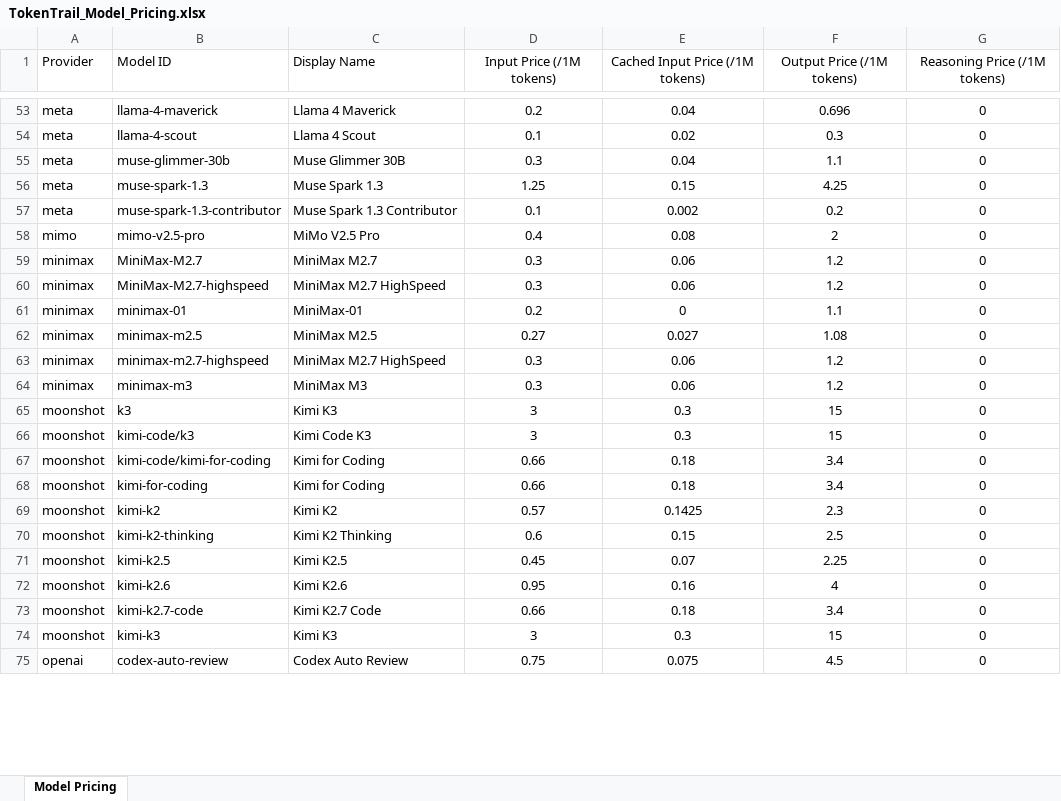
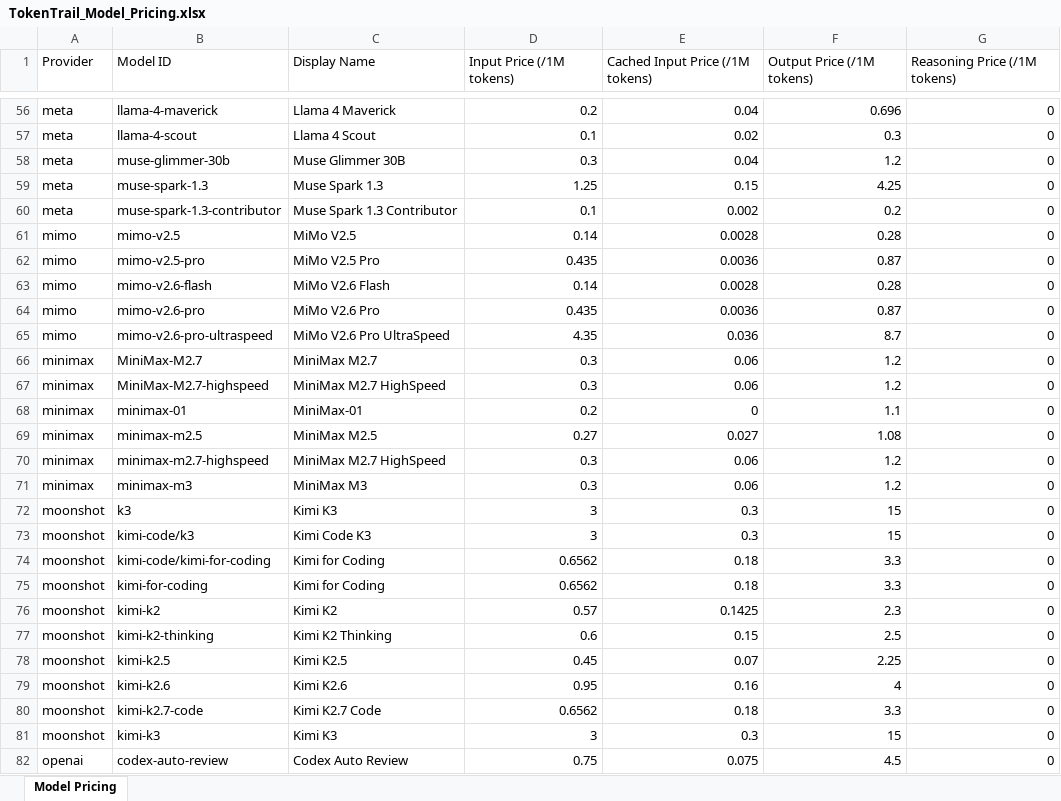
Before and after one commit to shengshuyuan/TokenTrail, an Excel workbook: TokenTrail_Model_Pricing.xlsx, sheet Model Pricing, drawn as a sheet; only a part is shown, gaps mark what is left out; values as stored, in another font and other column widths than the file's, no borders; addresses are those after the commit; the diff covers the shown part only; the diff names each change by its address in the sheet, - before the commit and + after, or states it on an @@ line.

Commit message:
fix: refresh model pricing from current OpenRouter rates
Add the GPT-6, Claude Opus 5.5, Grok 4.7, GLM 5.3, DeepSeek V4.1, Qwen3.7 Flash, and MiMo V2.6 rates, and update models whose published prices changed. Regenerate the pricing spreadsheet from the same catalog.

```diff
--- a/TokenTrail_Model_Pricing.xlsx (sheet Model Pricing)
+++ b/TokenTrail_Model_Pricing.xlsx (sheet Model Pricing)
-D1:G1 alignment: center
+D1:G1 alignment: left
-D56:G60 alignment: center
+D56:G60 alignment: right
-F58 (Output Price (/1M tokens)): 1.1
+F58 (Output Price (/1M tokens)): 1.2
+row 61: mimo | mimo-v2.5 | MiMo V2.5 | 0.14 | 0.0028 | 0.28 | 0
-D62 (Input Price (/1M tokens)): 0.4
+D62 (Input Price (/1M tokens)): 0.435
-D62:G62 alignment: center
+D62:G62 alignment: right
-E62 (Cached Input Price (/1M tokens)): 0.08
+E62 (Cached Input Price (/1M tokens)): 0.0036
-F62 (Output Price (/1M tokens)): 2
+F62 (Output Price (/1M tokens)): 0.87
+row 63: mimo | mimo-v2.6-flash | MiMo V2.6 Flash | 0.14 | 0.0028 | 0.28 | 0
+row 64: mimo | mimo-v2.6-pro | MiMo V2.6 Pro | 0.435 | 0.0036 | 0.87 | 0
+row 65: mimo | mimo-v2.6-pro-ultraspeed | MiMo V2.6 Pro UltraSpeed | 4.35 | 0.036 | 8.7 | 0
-D66:G82 alignment: center
+D66:G82 alignment: right
-D74:D75 (Input Price (/1M tokens)): 0.66
+D74:D75 (Input Price (/1M tokens)): 0.6562
-F74:F75 (Output Price (/1M tokens)): 3.4
+F74:F75 (Output Price (/1M tokens)): 3.3
-D80 (Input Price (/1M tokens)): 0.66
+D80 (Input Price (/1M tokens)): 0.6562
-F80 (Output Price (/1M tokens)): 3.4
+F80 (Output Price (/1M tokens)): 3.3
```
Also changed, not shown: 14 added rows, 12 edited cells and cell formats elsewhere in this sheet, 1 other file.
